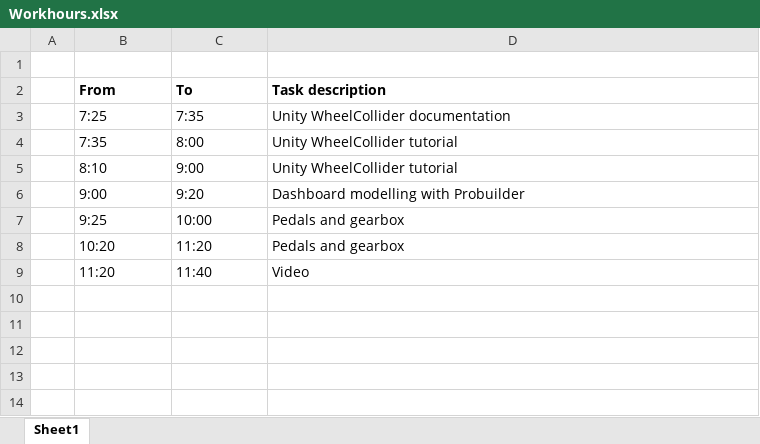
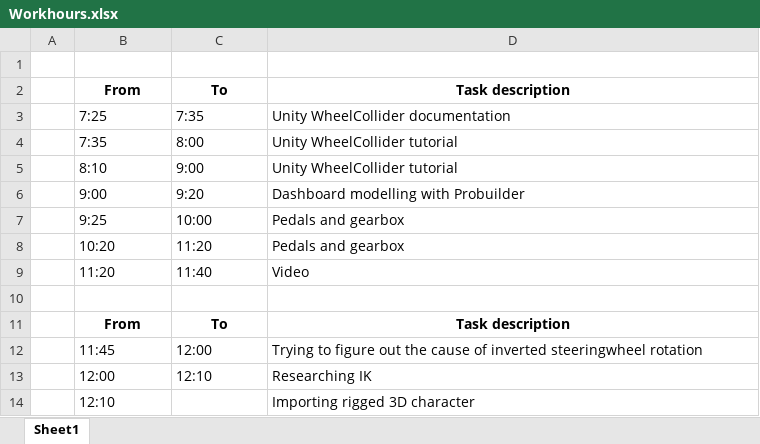
Before and after one commit to BarthaSzabolcs/SimpleAuto-Unity, an Excel workbook: Documentation/Workhours.xlsx, sheet Sheet1, drawn as a sheet; values as stored, in another font and other column widths than the file's, no borders; the diff names each change by its address in the sheet, - before the commit and + after, or states it on an @@ line.

Commit message:
Inverted steering bug fixed

```diff
--- a/Documentation/Workhours.xlsx (sheet Sheet1)
+++ b/Documentation/Workhours.xlsx (sheet Sheet1)
-B2:D2 alignment: left
+B2:D2 alignment: center
+row 10: (empty)
+row 11:  | From | To | Task description
+row 12:  | 11:45 | 12:00 | Trying to figure out the cause of inverted steeringwheel rotation
+row 13:  | 12:00 | 12:10 | Researching IK
+row 14:  | 12:10 |  | Importing rigged 3D character
```
Also changed, not shown: 4 other files.
